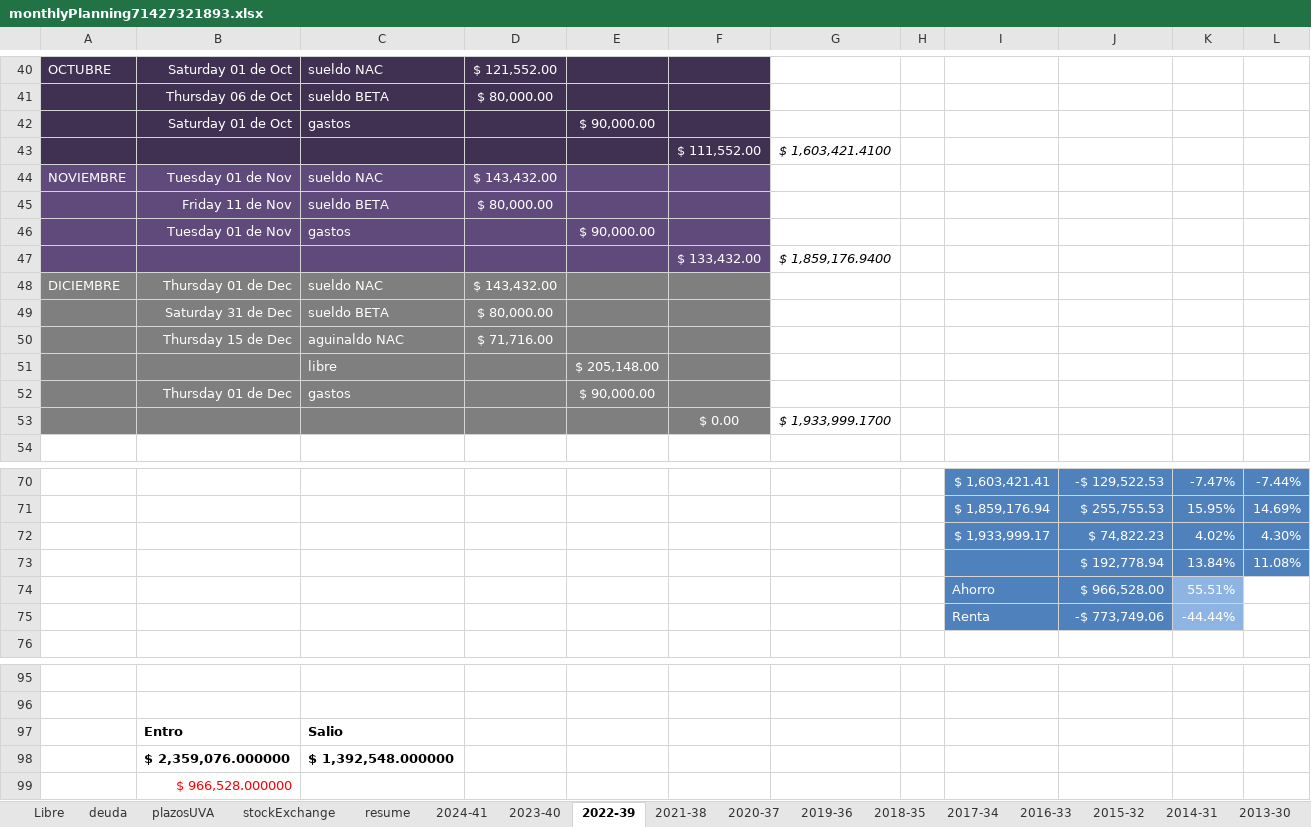
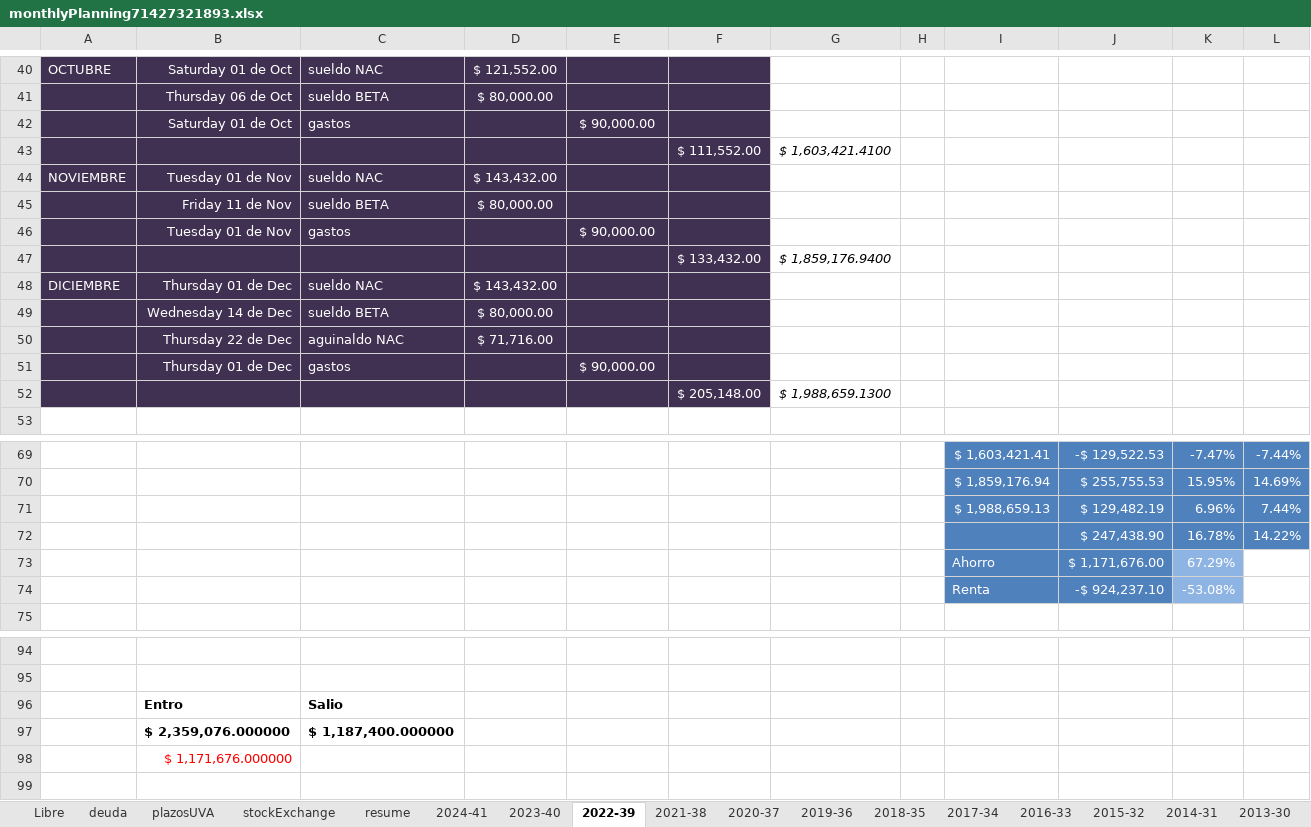
Before and after one commit to andresGitDev/private, an Excel workbook: personalAccounts/monthlyPlanning71427321893.xlsx, sheet 2022-39, drawn as a sheet; only a part is shown, gaps mark what is left out; values as stored, in another font and other column widths than the file's, no borders; charts and pictures and conditional formats not drawn; removed rows and columns are numbered as before the commit, all else as after; the diff names each change by its address in the sheet, - before the commit and + after, or states it on an @@ line.

```diff
--- a/personalAccounts/monthlyPlanning71427321893.xlsx (sheet 2022-39)
+++ b/personalAccounts/monthlyPlanning71427321893.xlsx (sheet 2022-39)
-A44:F47 fill: #604A7B
+A44:F47 fill: #403152
-A48:F50 fill: #7F7F7F
+A48:F50 fill: #403152
-B49: Saturday 31 de Dec
+B49: Wednesday 14 de Dec
-B50: Thursday 15 de Dec
+B50: Thursday 22 de Dec
-row 51:  |  | libre |  | $ 205,148.00
-A51:F51 fill: #7F7F7F
+A51:F51 fill: #403152
-row 53:  |  |  |  |  | $ 0.00 | $ 1,933,999.1700
+row 52:  |  |  |  |  | $ 205,148.00 | $ 1,988,659.1300
-row 72:  |  |  |  |  |  |  |  | $ 1,933,999.17 | $ 74,822.23 | 4.02% | 4.30%
-row 73:  |  |  |  |  |  |  |  |  | $ 192,778.94 | 13.84% | 11.08%
-row 74:  |  |  |  |  |  |  |  | Ahorro | $ 966,528.00 | 55.51%
-row 75:  |  |  |  |  |  |  |  | Renta | -$ 773,749.06 | -44.44%
+row 71:  |  |  |  |  |  |  |  | $ 1,988,659.13 | $ 129,482.19 | 6.96% | 7.44%
+row 72:  |  |  |  |  |  |  |  |  | $ 247,438.90 | 16.78% | 14.22%
+row 73:  |  |  |  |  |  |  |  | Ahorro | $ 1,171,676.00 | 67.29%
+row 74:  |  |  |  |  |  |  |  | Renta | -$ 924,237.10 | -53.08%
-C97: $ 1,392,548.000000
+C97: $ 1,187,400.000000
-B98: $ 966,528.000000
+B98: $ 1,171,676.000000
```
Also changed, not shown: sheet stockExchange, sheet resume, sheet 2023-40, sheet deuda, sheet plazosUVA, sheet 2024-41, 2 more sheets, formulas that keep their value, charts or pictures, 3 other files.
